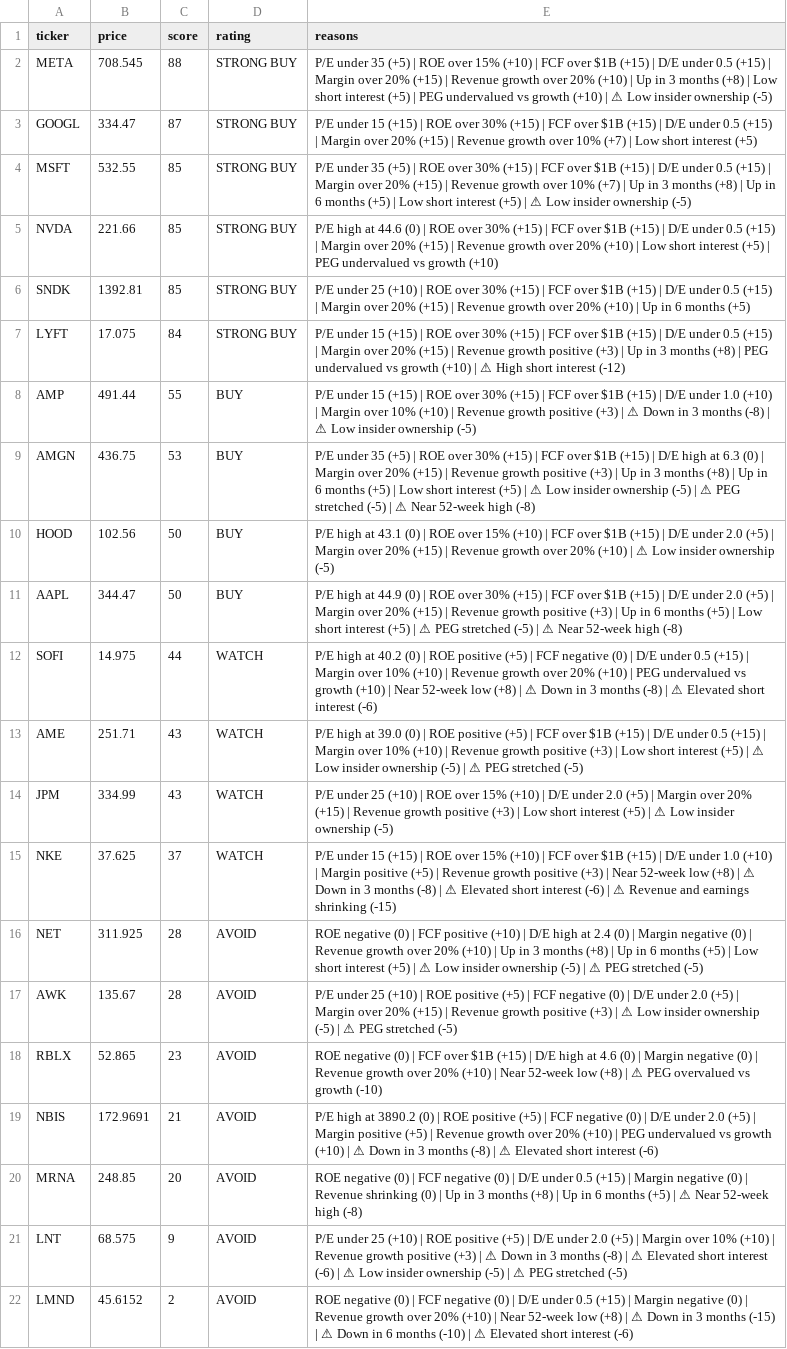
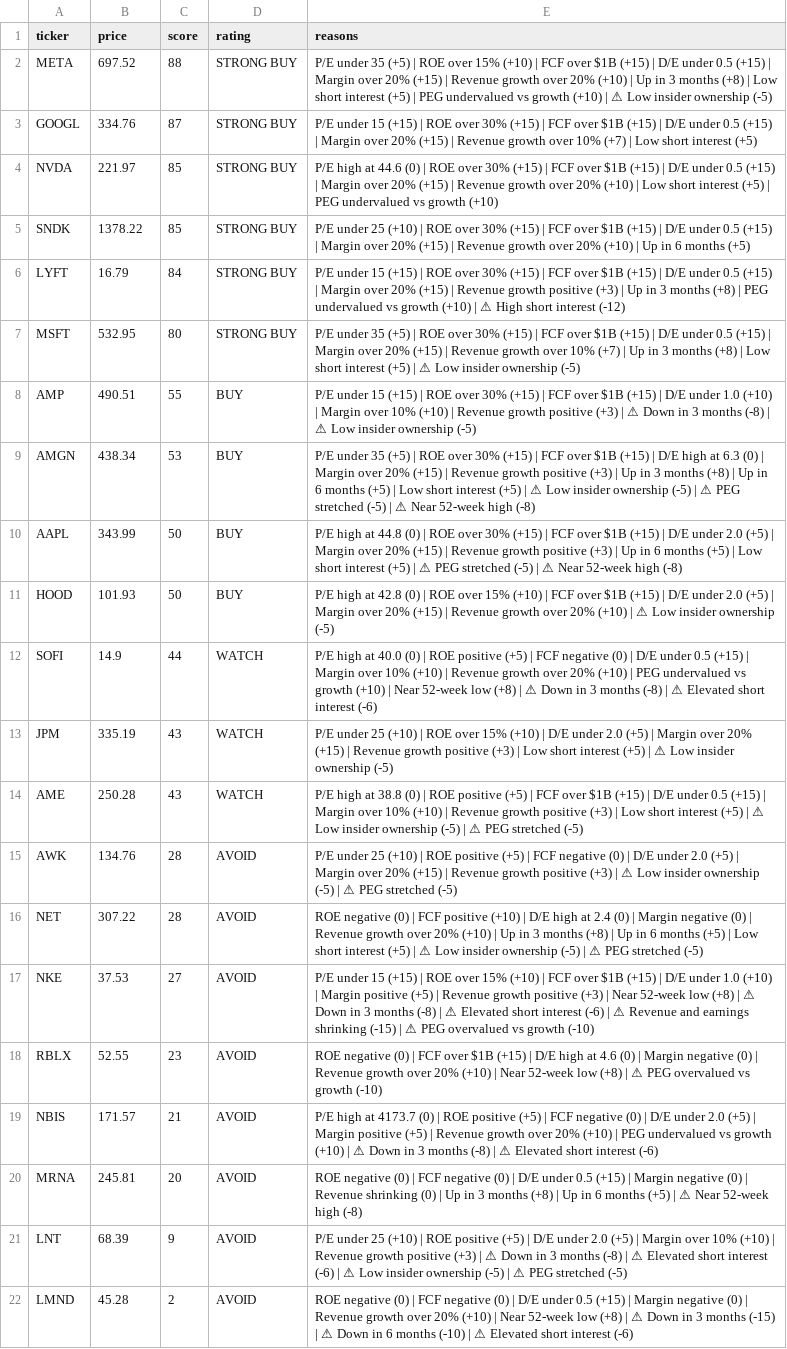
Before and after one commit to leafy-joyce-t/stock-tracker, a CSV file: data/scores.csv, drawn as a sheet; removed rows and columns are numbered as before the commit, all else as after; the diff names each change by its address in the sheet, - before the commit and + after, or states it on an @@ line.

```diff
--- a/data/scores.csv
+++ b/data/scores.csv
-B2 (price): 708.545
+B2 (price): 697.52
-B3 (price): 334.47
+B3 (price): 334.76
-row 4: MSFT | 532.55 | 85 | STRONG BUY | P/E under 35 (+5) | ROE over 30% (+15) | FCF over $1B (+15) | D/E under 0.5 (+15) | Margin over 20% (+15) | Revenue growth over 10% (+7) | Up in 3 months (+8) | Up in 6 months (+5) | Low short interest (+5) | ⚠ Low insider ownership (-5)
-B4 (price): 221.66
+B4 (price): 221.97
-B5 (price): 1392.81
+B5 (price): 1378.22
-B6 (price): 17.075
+B6 (price): 16.79
+row 7: MSFT | 532.95 | 80 | STRONG BUY | P/E under 35 (+5) | ROE over 30% (+15) | FCF over $1B (+15) | D/E under 0.5 (+15) | Margin over 20% (+15) | Revenue growth over 10% (+7) | Up in 3 months (+8) | Low short interest (+5) | ⚠ Low insider ownership (-5)
-B8 (price): 491.44
+B8 (price): 490.51
-B9 (price): 436.75
+B9 (price): 438.34
-row 10: HOOD | 102.56 | 50 | BUY | P/E high at 43.1 (0) | ROE over 15% (+10) | FCF over $1B (+15) | D/E under 2.0 (+5) | Margin over 20% (+15) | Revenue growth over 20% (+10) | ⚠ Low insider ownership (-5)
-B10 (price): 344.47
+B10 (price): 343.99
-E10 (reasons): …high at 44.9 (0) |…
+E10 (reasons): …high at 44.8 (0) |…
+row 11: HOOD | 101.93 | 50 | BUY | P/E high at 42.8 (0) | ROE over 15% (+10) | FCF over $1B (+15) | D/E under 2.0 (+5) | Margin over 20% (+15) | Revenue growth over 20% (+10) | ⚠ Low insider ownership (-5)
-B12 (price): 14.975
+B12 (price): 14.9
-E12 (reasons): …high at 40.2 (0) |…
+E12 (reasons): …high at 40.0 (0) |…
-row 13: AME | 251.71 | 43 | WATCH | P/E high at 39.0 (0) | ROE positive (+5) | FCF over $1B (+15) | D/E under 0.5 (+15) | Margin over 10% (+10) | Revenue growth positive (+3) | Low short interest (+5) | ⚠ Low insider ownership (-5) | ⚠ PEG stretched (-5)
-B13 (price): 334.99
+B13 (price): 335.19
-row 15: NKE | 37.625 | 37 | WATCH | P/E under 15 (+15) | ROE over 15% (+10) | FCF over $1B (+15) | D/E under 1.0 (+10) | Margin positive (+5) | Revenue growth positive (+3) | Near 52-week low (+8) | ⚠ Down in 3 months (-8) | ⚠ Elevated short interest (-6) | ⚠ Revenue and earnings shrinking (-15)
-row 16: NET | 311.925 | 28 | AVOID | ROE negative (0) | FCF positive (+10) | D/E high at 2.4 (0) | Margin negative (0) | Revenue growth over 20% (+10) | Up in 3 months (+8) | Up in 6 months (+5) | Low short interest (+5) | ⚠ Low insider ownership (-5) | ⚠ PEG stretched (-5)
+row 14: AME | 250.28 | 43 | WATCH | P/E high at 38.8 (0) | ROE positive (+5) | FCF over $1B (+15) | D/E under 0.5 (+15) | Margin over 10% (+10) | Revenue growth positive (+3) | Low short interest (+5) | ⚠ Low insider ownership (-5) | ⚠ PEG stretched (-5)
-B15 (price): 135.67
+B15 (price): 134.76
+row 16: NET | 307.22 | 28 | AVOID | ROE negative (0) | FCF positive (+10) | D/E high at 2.4 (0) | Margin negative (0) | Revenue growth over 20% (+10) | Up in 3 months (+8) | Up in 6 months (+5) | Low short interest (+5) | ⚠ Low insider ownership (-5) | ⚠ PEG stretched (-5)
+row 17: NKE | 37.53 | 27 | AVOID | P/E under 15 (+15) | ROE over 15% (+10) | FCF over $1B (+15) | D/E under 1.0 (+10) | Margin positive (+5) | Revenue growth positive (+3) | Near 52-week low (+8) | ⚠ Down in 3 months (-8) | ⚠ Elevated short interest (-6) | ⚠ Revenue and earnings shrinking (-15) | ⚠ PEG overvalued vs growth (-10)
-B18 (price): 52.865
+B18 (price): 52.55
-B19 (price): 172.9691
+B19 (price): 171.57
-E19 (reasons): …high at 3890.2 (0) |…
+E19 (reasons): …high at 4173.7 (0) |…
-B20 (price): 248.85
+B20 (price): 245.81
-B21 (price): 68.575
+B21 (price): 68.39
-B22 (price): 45.6152
+B22 (price): 45.28
```
Also changed, not shown: data/calculated_ratios.csv, data/comparison.csv, 23 other files.
